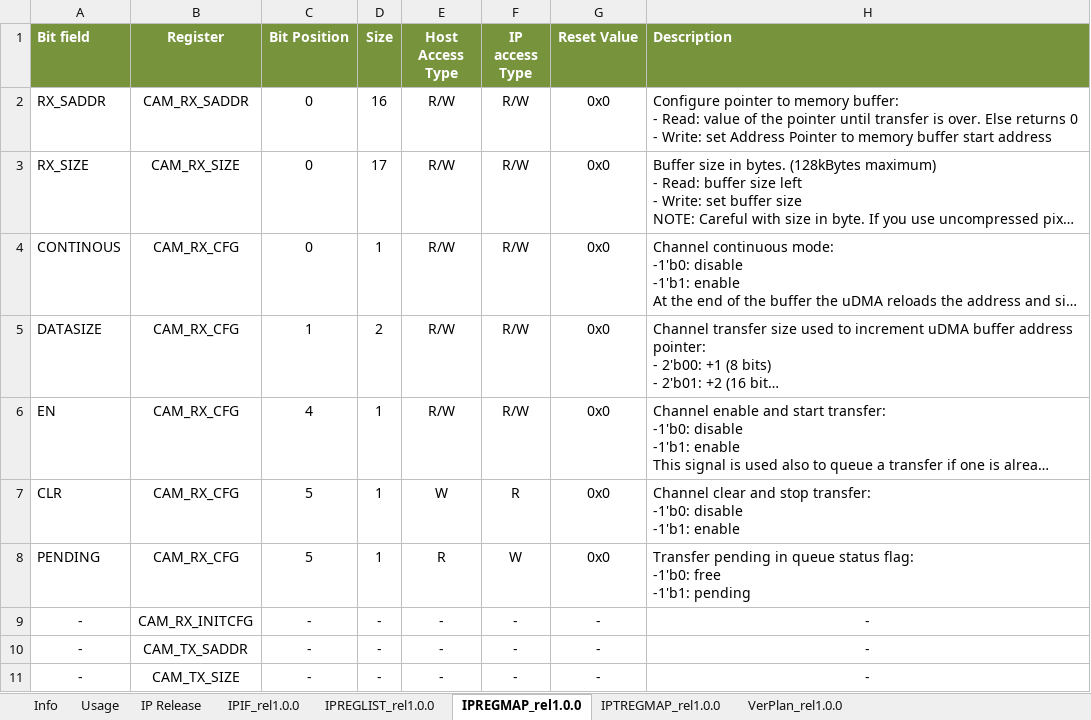
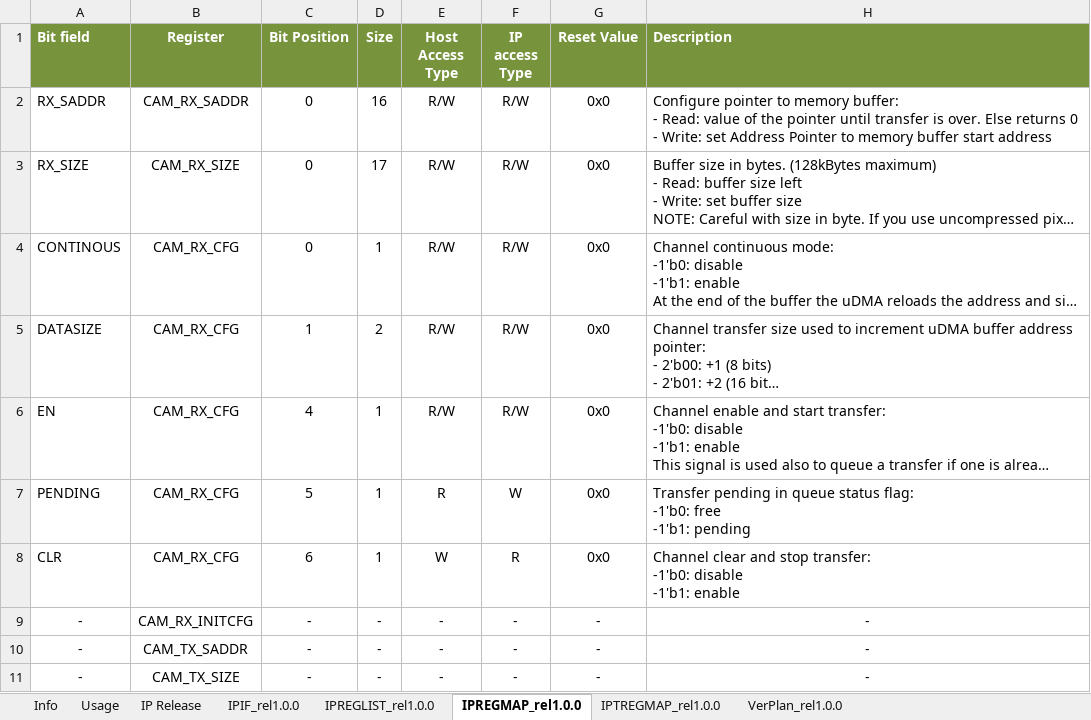
Before and after one commit to pulp-platform/udma_camera, an Excel workbook: doc/CAM_CPI_reference.xlsx, sheet IPREGMAP_rel1.0.0, drawn as a sheet; only a part is shown; long unchanged cells end in …; values as stored, in another font and other column widths than the file's, no borders; removed rows and columns are numbered as before the commit, all else as after; ↵ is a line break in a cell; the diff names each change by its address in the sheet, - before the commit and + after, or states it on an @@ line.

```diff
--- a/doc/CAM_CPI_reference.xlsx (sheet IPREGMAP_rel1.0.0)
+++ b/doc/CAM_CPI_reference.xlsx (sheet IPREGMAP_rel1.0.0)
-row 7: CLR | CAM_RX_CFG | 5 | 1 | W | R | 0x0 | Channel clear and stop transfer: ↵ -1'b0: disable ↵ -1'b1: enable
+row 8: CLR | CAM_RX_CFG | 6 | 1 | W | R | 0x0 | Channel clear and stop transfer: ↵ -1'b0: disable ↵ -1'b1: enable
```
Also changed, not shown: 1 other file.
